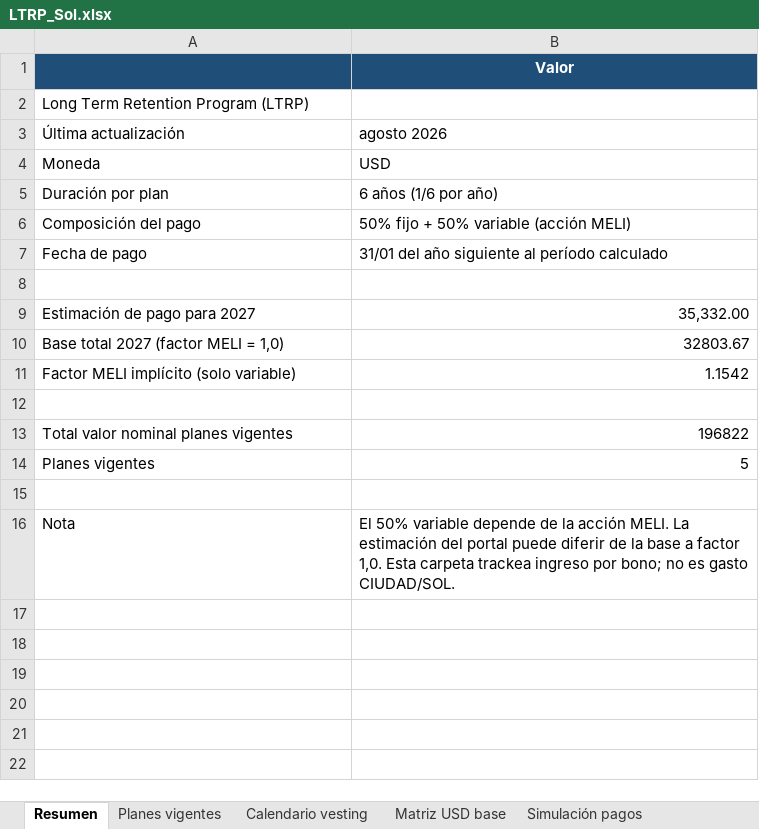
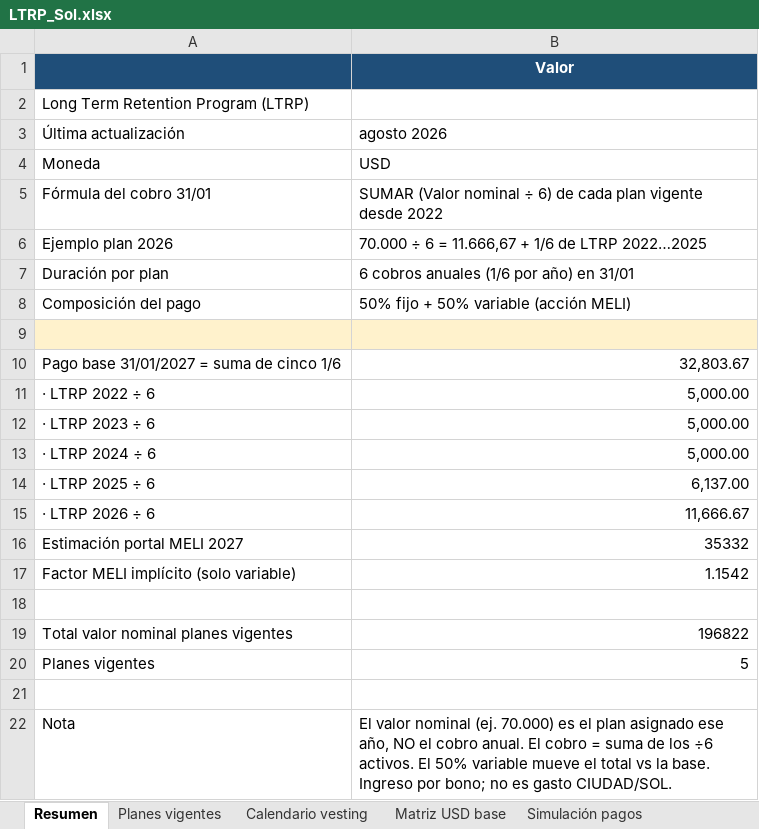
Before and after one commit to solzito148/budget, an Excel workbook: LTRP/LTRP_Sol.xlsx, sheet Resumen, drawn as a sheet; values as stored, in another font and other column widths than the file's, no borders; removed rows and columns are numbered as before the commit, all else as after; the diff names each change by its address in the sheet, - before the commit and + after, or states it on an @@ line.

```diff
--- a/LTRP/LTRP_Sol.xlsx (sheet Resumen)
+++ b/LTRP/LTRP_Sol.xlsx (sheet Resumen)
+row 5: Fórmula del cobro 31/01 | SUMAR (Valor nominal ÷ 6) de cada plan vigente desde 2022
+row 6: Ejemplo plan 2026 | 70.000 ÷ 6 = 11.666,67 + 1/6 de LTRP 2022…2025
-B7 (Valor): 6 años (1/6 por año)
+B7 (Valor): 6 cobros anuales (1/6 por año) en 31/01
-row 7: Fecha de pago | 31/01 del año siguiente al período calculado
-A9:B9 fill: none
+A9:B9 fill: #FFF2CC
-row 9: Estimación de pago para 2027 | 35,332.00
-row 10: Base total 2027 (factor MELI = 1,0) | 32803.67
+row 10: Pago base 31/01/2027 = suma de cinco 1/6 | 32,803.67
+row 11: · LTRP 2022 ÷ 6 | 5,000.00
+row 12: · LTRP 2023 ÷ 6 | 5,000.00
+row 13: · LTRP 2024 ÷ 6 | 5,000.00
+row 14: · LTRP 2025 ÷ 6 | 6,137.00
+row 15: · LTRP 2026 ÷ 6 | 11,666.67
+row 16: Estimación portal MELI 2027 | 35332
-B22 (Valor): El 50% variable depende de la acción MELI. La estimación del portal puede diferir de la base a factor 1,0. Esta carpeta trackea ingreso por bono;…
+B22 (Valor): El valor nominal (ej. 70.000) es el plan asignado ese año, NO el cobro anual. El cobro = suma de los ÷6 activos. El 50% variable mueve el total vs la base. Ingreso por bono;…
```
Also changed, not shown: sheet Detalle pago 2027, sheet Planes vigentes, sheet Simulación pagos, 4 other files.
